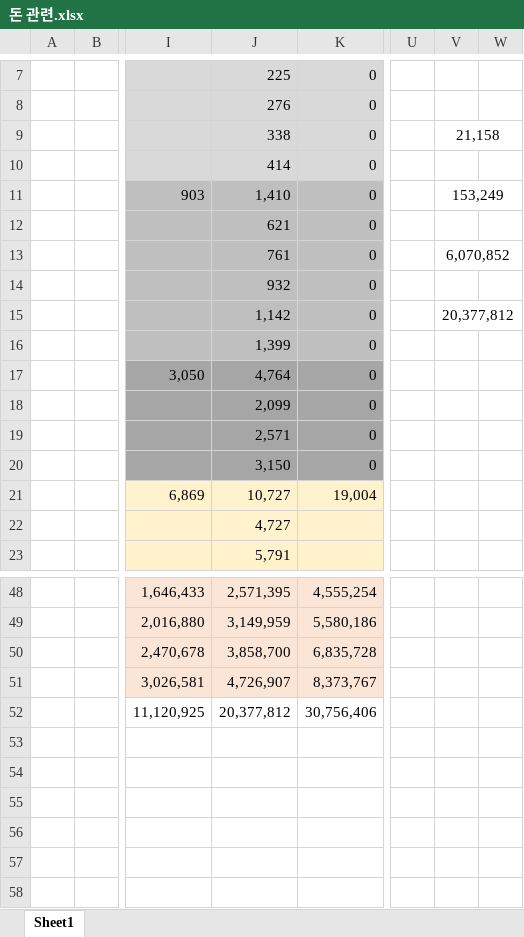
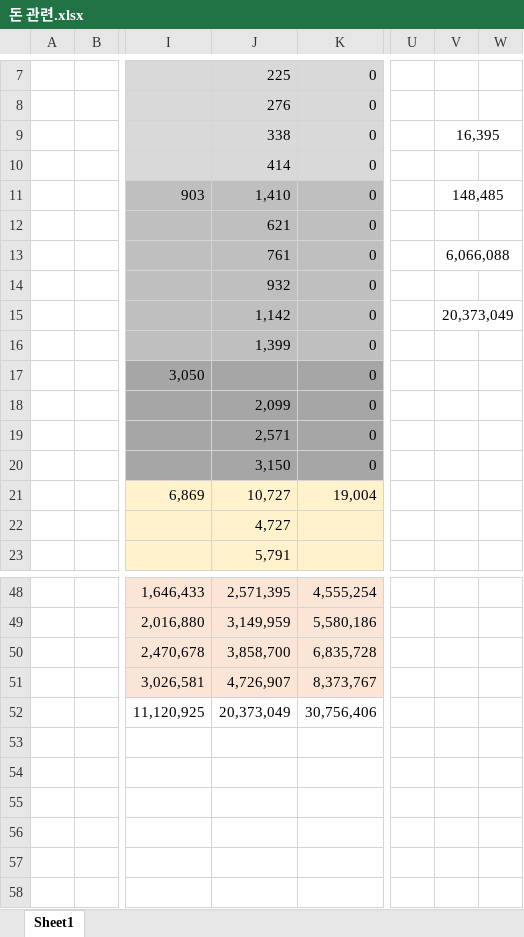
Before and after one commit to CloudAddress/YuhanTeamProject, an Excel workbook: 돈 관련.xlsx, sheet Sheet1, drawn as a sheet; only a part is shown, gaps mark what is left out; values as stored, in another font and other column widths than the file's, no borders; charts and pictures and conditional formats not drawn; the diff names each change by its address in the sheet, - before the commit and + after, or states it on an @@ line.

```diff
--- a/돈 관련.xlsx (sheet Sheet1)
+++ b/돈 관련.xlsx (sheet Sheet1)
-V9: 21,158
+V9: 16,395
-V11: 153,249
+V11: 148,485
-V13: 6,070,852
+V13: 6,066,088
-V15: 20,377,812
+V15: 20,373,049
-J17: 4,764
+J17: (empty)
-J52: 20,377,812
+J52: 20,373,049
```
Also changed, not shown: 3 other files.
